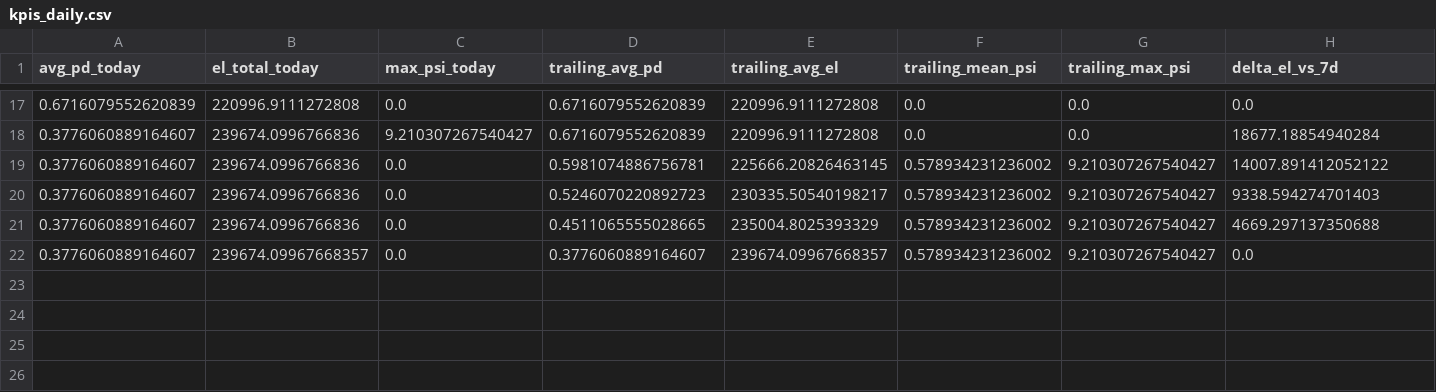
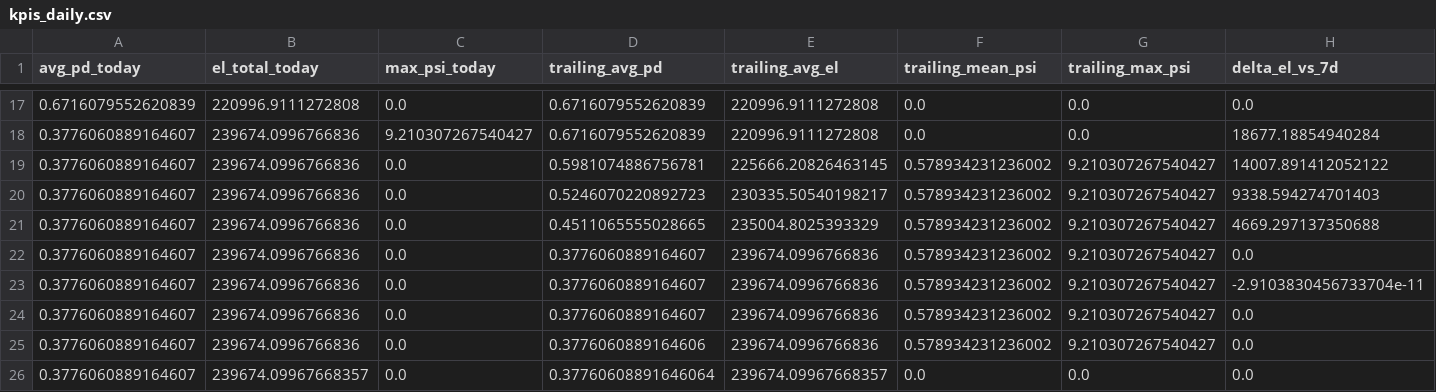
Before and after one commit to Rachitshah55/risk_analysis_flagship, a CSV file: docs_global/bi/credit/kpis_daily.csv, drawn as a sheet; only a part is shown, gaps mark what is left out; rows hold the shown columns only; the diff names each change by its address in the sheet, - before the commit and + after, or states it on an @@ line.

```diff
--- a/docs_global/bi/credit/kpis_daily.csv
+++ b/docs_global/bi/credit/kpis_daily.csv
-B22 (el_total_today): 239674.09967668357
+B22 (el_total_today): 239674.0996766836
-E22 (trailing_avg_el): 239674.09967668357
+E22 (trailing_avg_el): 239674.0996766836
+row 23: 0.3776060889164607 | 239674.0996766836 | 0.0 | 0.3776060889164607 | 239674.0996766836 | 0.578934231236002 | 9.210307267540427 | -2.9103830456733704e-11
+row 24: 0.3776060889164607 | 239674.0996766836 | 0.0 | 0.3776060889164607 | 239674.0996766836 | 0.578934231236002 | 9.210307267540427 | 0.0
+row 25: 0.3776060889164607 | 239674.0996766836 | 0.0 | 0.3776060889164606 | 239674.0996766836 | 0.578934231236002 | 9.210307267540427 | 0.0
+row 26: 0.3776060889164607 | 239674.09967668357 | 0.0 | 0.37760608891646064 | 239674.09967668357 | 0.0 | 0.0 | 0.0
```
Also changed, not shown: docs_global/bi/fraud/kpis_daily.csv, docs_global/bi/fraud/metrics_daily.csv, 8 other files.
